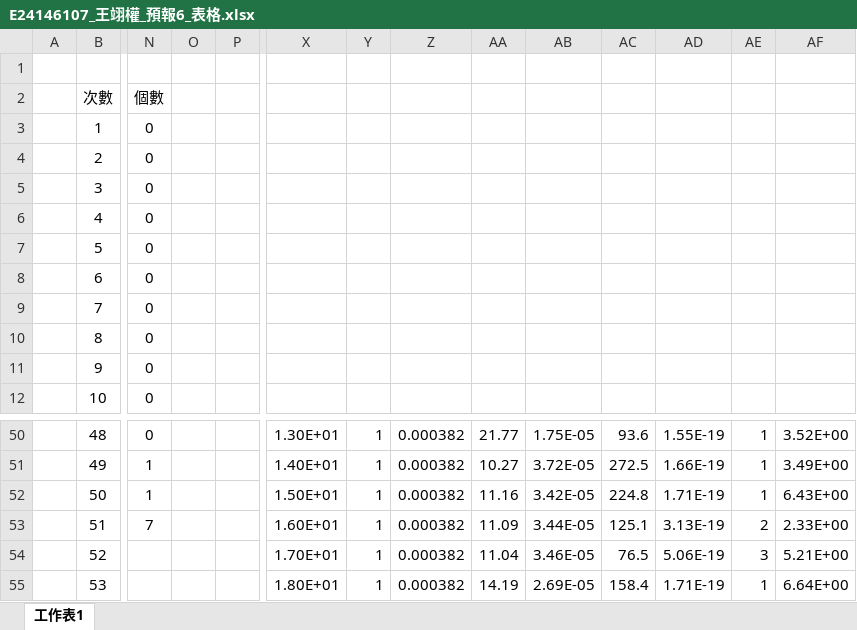
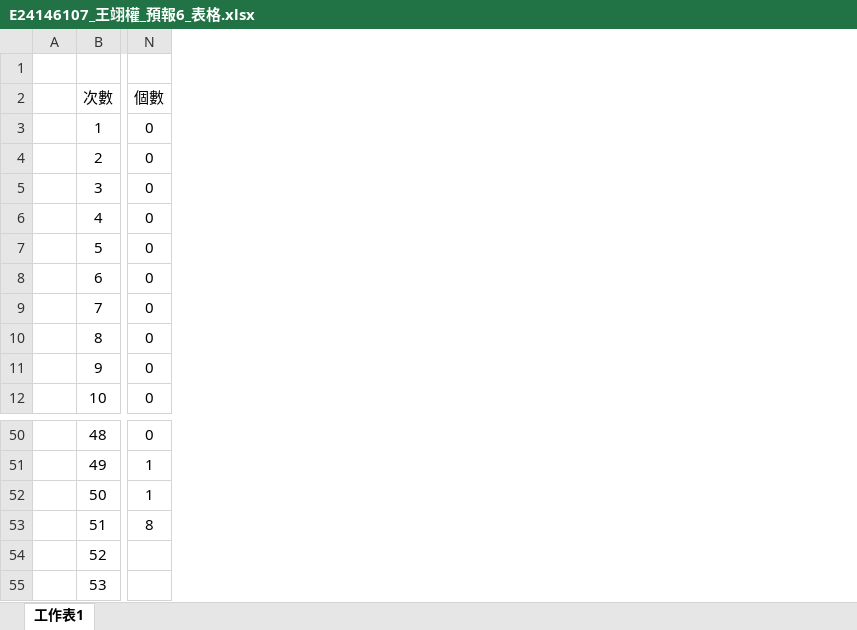
Before and after one commit to GGGPPL/school, an Excel workbook: one down/普物實驗/6 密立根油滴實驗/E24146107_王翊權_預報6_表格.xlsx, sheet 工作表1, drawn as a sheet; only a part is shown, gaps mark what is left out; values as stored, in another font and other column widths than the file's, no borders; charts and pictures not drawn; the diff covers the shown part only; the diff names each change by its address in the sheet, - before the commit and + after, or states it on an @@ line.

```diff
--- a/one down/普物實驗/6 密立根油滴實驗/E24146107_王翊權_預報6_表格.xlsx (sheet 工作表1)
+++ b/one down/普物實驗/6 密立根油滴實驗/E24146107_王翊權_預報6_表格.xlsx (sheet 工作表1)
-column O, empty
-column P, empty
-column X, rows 50-55: 1.30E+01 | 1.40E+01 | 1.50E+01 | 1.60E+01 | 1.70E+01 | 1.80E+01
-column Y, rows 50-55: all 1
-column Z, rows 50-55: all 0.000382
-column AA, rows 50-55: 21.77 | 10.27 | 11.16 | 11.09 | 11.04 | 14.19
-column AB, rows 50-55: 1.75E-05 | 3.72E-05 | 3.42E-05 | 3.44E-05 | 3.46E-05 | 2.69E-05
-column AC, rows 50-55: 93.6 | 272.5 | 224.8 | 125.1 | 76.5 | 158.4
-column AD, rows 50-55: 1.55E-19 | 1.66E-19 | 1.71E-19 | 3.13E-19 | 5.06E-19 | 1.71E-19
-column AE, rows 50-55: 1 | 1 | 1 | 2 | 3 | 1
-column AF, rows 50-55: 3.52E+00 | 3.49E+00 | 6.43E+00 | 2.33E+00 | 5.21E+00 | 6.64E+00
-N53 (個數): 7
+N53 (個數): 8
```
Also changed, not shown: 7 removed columns elsewhere in this sheet, 5 other files.
